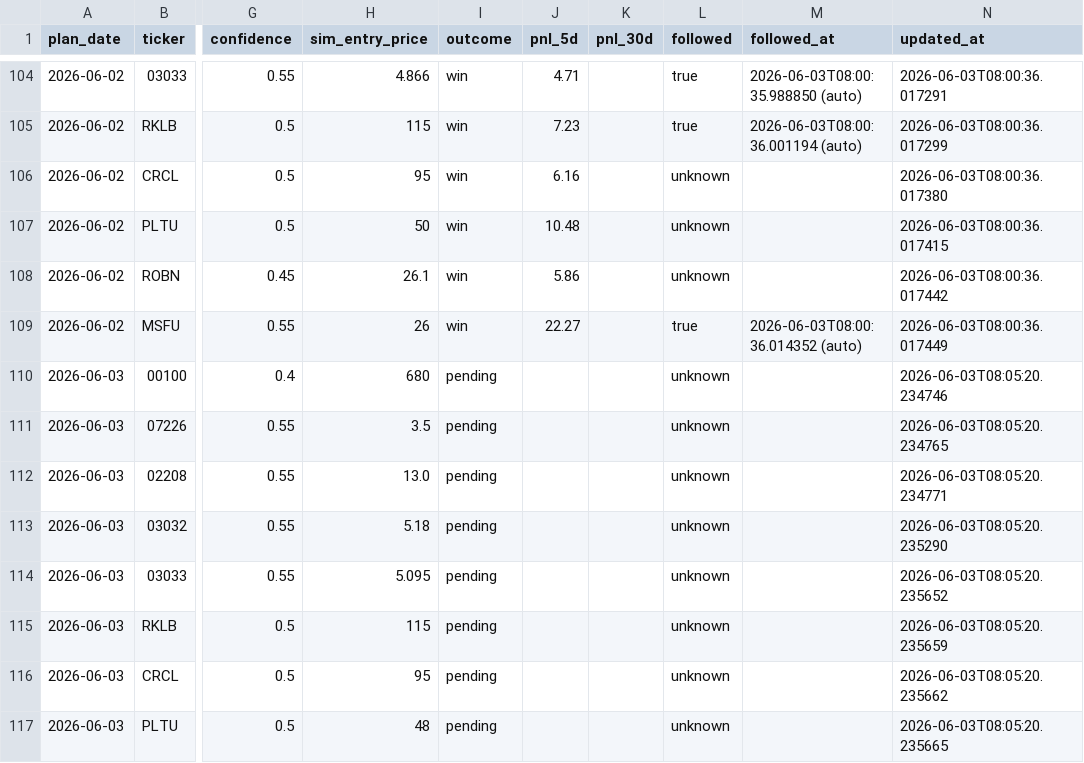
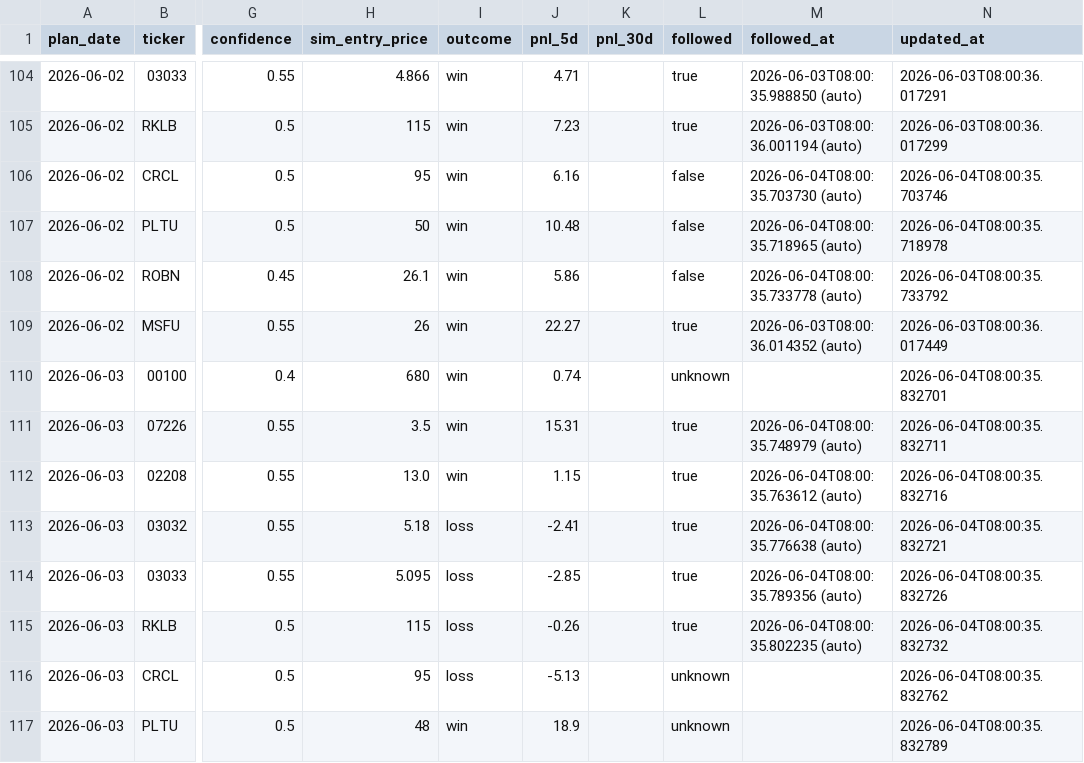
Before and after one commit to KCNyu/clawock, a CSV file: memory/calibration.csv, drawn as a sheet; only a part is shown, gaps mark what is left out; the diff covers the shown part only; the diff names each change by its address in the sheet, - before the commit and + after, or states it on an @@ line.

```diff
--- a/memory/calibration.csv
+++ b/memory/calibration.csv
-L106:L108 (followed): unknown
+L106:L108 (followed): false
-M106 (followed_at): (empty)
+M106 (followed_at): 2026-06-04T08:00:35.703730 (auto)
-N106 (updated_at): 2026-06-03T08:00:36.017380
+N106 (updated_at): 2026-06-04T08:00:35.703746
-M107 (followed_at): (empty)
+M107 (followed_at): 2026-06-04T08:00:35.718965 (auto)
-N107 (updated_at): 2026-06-03T08:00:36.017415
+N107 (updated_at): 2026-06-04T08:00:35.718978
-M108 (followed_at): (empty)
+M108 (followed_at): 2026-06-04T08:00:35.733778 (auto)
-N108 (updated_at): 2026-06-03T08:00:36.017442
+N108 (updated_at): 2026-06-04T08:00:35.733792
-I110:I112 (outcome): pending
+I110:I112 (outcome): win
-J110 (pnl_5d): (empty)
+J110 (pnl_5d): 0.74
-N110 (updated_at): 2026-06-03T08:05:20.234746
+N110 (updated_at): 2026-06-04T08:00:35.832701
-J111 (pnl_5d): (empty)
+J111 (pnl_5d): 15.31
-L111:L115 (followed): unknown
+L111:L115 (followed): true
-M111 (followed_at): (empty)
+M111 (followed_at): 2026-06-04T08:00:35.748979 (auto)
-N111 (updated_at): 2026-06-03T08:05:20.234765
+N111 (updated_at): 2026-06-04T08:00:35.832711
-J112 (pnl_5d): (empty)
+J112 (pnl_5d): 1.15
-M112 (followed_at): (empty)
+M112 (followed_at): 2026-06-04T08:00:35.763612 (auto)
-N112 (updated_at): 2026-06-03T08:05:20.234771
+N112 (updated_at): 2026-06-04T08:00:35.832716
-I113:I116 (outcome): pending
+I113:I116 (outcome): loss
-J113 (pnl_5d): (empty)
+J113 (pnl_5d): -2.41
-M113 (followed_at): (empty)
+M113 (followed_at): 2026-06-04T08:00:35.776638 (auto)
-N113 (updated_at): 2026-06-03T08:05:20.235290
+N113 (updated_at): 2026-06-04T08:00:35.832721
-J114 (pnl_5d): (empty)
+J114 (pnl_5d): -2.85
-M114 (followed_at): (empty)
+M114 (followed_at): 2026-06-04T08:00:35.789356 (auto)
-N114 (updated_at): 2026-06-03T08:05:20.235652
+N114 (updated_at): 2026-06-04T08:00:35.832726
-J115 (pnl_5d): (empty)
+J115 (pnl_5d): -0.26
-M115 (followed_at): (empty)
+M115 (followed_at): 2026-06-04T08:00:35.802235 (auto)
-N115 (updated_at): 2026-06-03T08:05:20.235659
+N115 (updated_at): 2026-06-04T08:00:35.832732
-J116 (pnl_5d): (empty)
+J116 (pnl_5d): -5.13
-N116 (updated_at): 2026-06-03T08:05:20.235662
+N116 (updated_at): 2026-06-04T08:00:35.832762
-I117 (outcome): pending
+I117 (outcome): win
-J117 (pnl_5d): (empty)
+J117 (pnl_5d): 18.9
-N117 (updated_at): 2026-06-03T08:05:20.235665
+N117 (updated_at): 2026-06-04T08:00:35.832789
```
Also changed, not shown: 26 edited cells elsewhere in this file, 3 other files.
